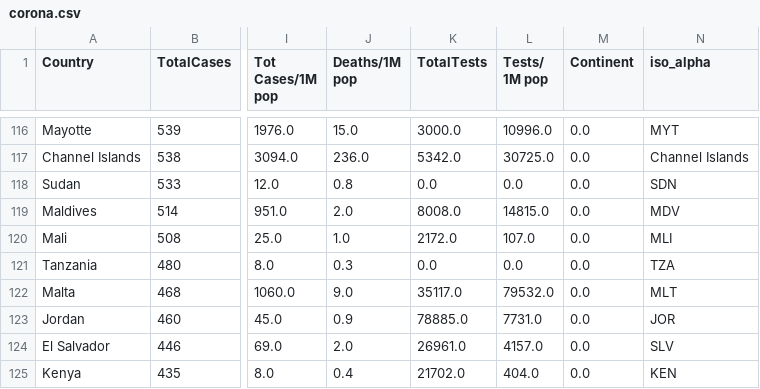
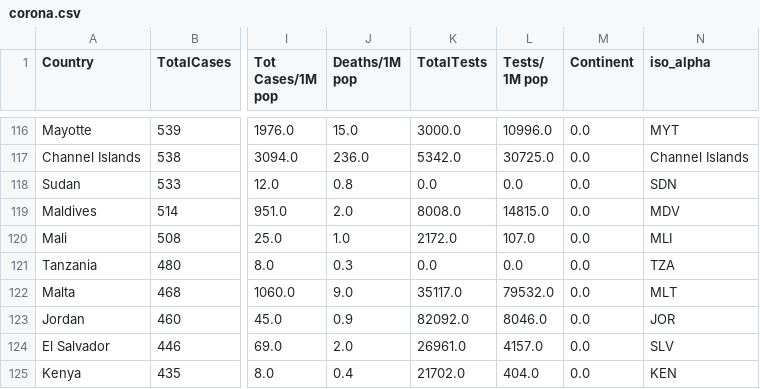
Before and after one commit to amtam0/coronavirus-world-map, a CSV file: static/data/corona.csv, drawn as a sheet; only a part is shown, gaps mark what is left out; the diff names each change by its address in the sheet, - before the commit and + after, or states it on an @@ line.

Commit message:
update datatable

```diff
--- a/static/data/corona.csv
+++ b/static/data/corona.csv
-K123 (TotalTests): 78885.0
+K123 (TotalTests): 82092.0
-L123 (Tests/ 1M pop): 7731.0
+L123 (Tests/ 1M pop): 8046.0
```
